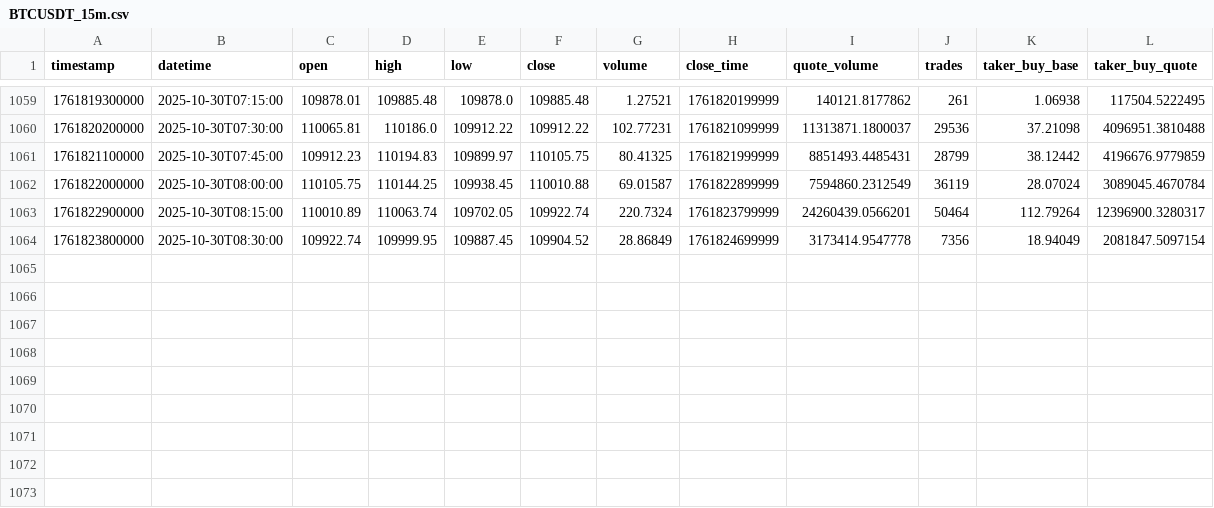
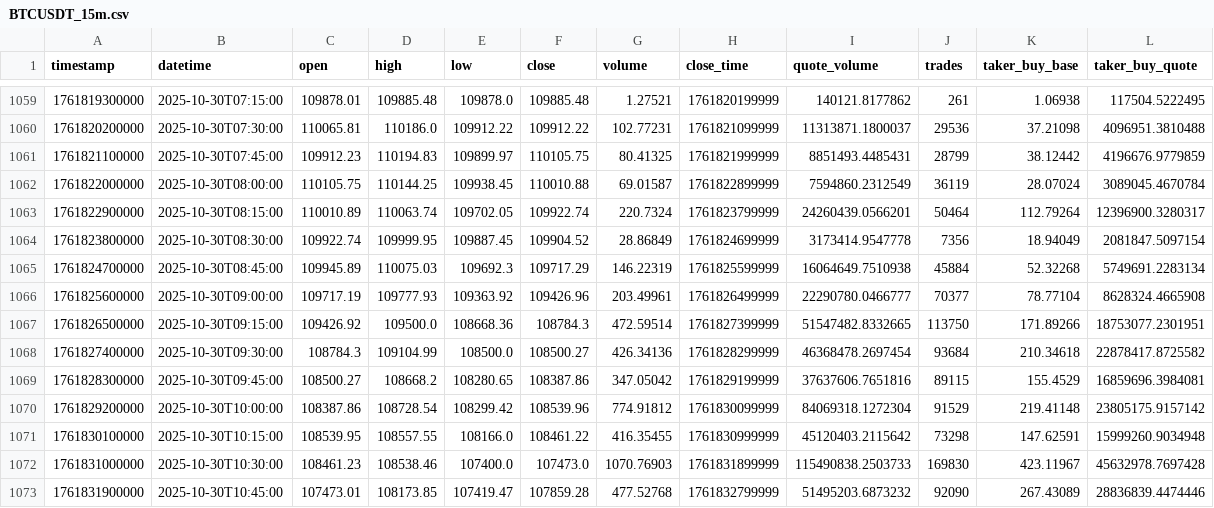
Before and after one commit to LautaroIbanez/Black_Trade, a CSV file: data/ohlcv/BTCUSDT_15m.csv, drawn as a sheet; only a part is shown, gaps mark what is left out; the diff names each change by its address in the sheet, - before the commit and + after, or states it on an @@ line.

```diff
--- a/data/ohlcv/BTCUSDT_15m.csv
+++ b/data/ohlcv/BTCUSDT_15m.csv
+row 1065: 1761824700000 | 2025-10-30T08:45:00 | 109945.89 | 110075.03 | 109692.3 | 109717.29 | 146.22319 | 1761825599999 | 16064649.7510938 | 45884 | 52.32268 | 5749691.2283134
+row 1066: 1761825600000 | 2025-10-30T09:00:00 | 109717.19 | 109777.93 | 109363.92 | 109426.96 | 203.49961 | 1761826499999 | 22290780.0466777 | 70377 | 78.77104 | 8628324.4665908
+row 1067: 1761826500000 | 2025-10-30T09:15:00 | 109426.92 | 109500.0 | 108668.36 | 108784.3 | 472.59514 | 1761827399999 | 51547482.8332665 | 113750 | 171.89266 | 18753077.2301951
+row 1068: 1761827400000 | 2025-10-30T09:30:00 | 108784.3 | 109104.99 | 108500.0 | 108500.27 | 426.34136 | 1761828299999 | 46368478.2697454 | 93684 | 210.34618 | 22878417.8725582
+row 1069: 1761828300000 | 2025-10-30T09:45:00 | 108500.27 | 108668.2 | 108280.65 | 108387.86 | 347.05042 | 1761829199999 | 37637606.7651816 | 89115 | 155.4529 | 16859696.3984081
+row 1070: 1761829200000 | 2025-10-30T10:00:00 | 108387.86 | 108728.54 | 108299.42 | 108539.96 | 774.91812 | 1761830099999 | 84069318.1272304 | 91529 | 219.41148 | 23805175.9157142
+row 1071: 1761830100000 | 2025-10-30T10:15:00 | 108539.95 | 108557.55 | 108166.0 | 108461.22 | 416.35455 | 1761830999999 | 45120403.2115642 | 73298 | 147.62591 | 15999260.9034948
+row 1072: 1761831000000 | 2025-10-30T10:30:00 | 108461.23 | 108538.46 | 107400.0 | 107473.0 | 1070.76903 | 1761831899999 | 115490838.2503733 | 169830 | 423.11967 | 45632978.7697428
+row 1073: 1761831900000 | 2025-10-30T10:45:00 | 107473.01 | 108173.85 | 107419.47 | 107859.28 | 477.52768 | 1761832799999 | 51495203.6873232 | 92090 | 267.43089 | 28836839.4474446
```
Also changed, not shown: data/ohlcv/BTCUSDT_12h.csv, data/ohlcv/BTCUSDT_2h.csv, 19 other files.
